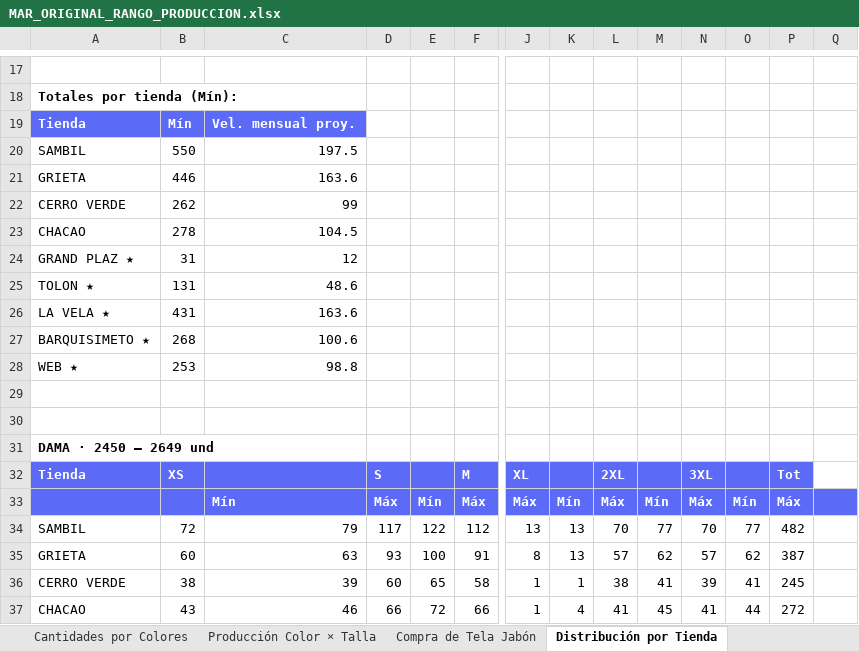
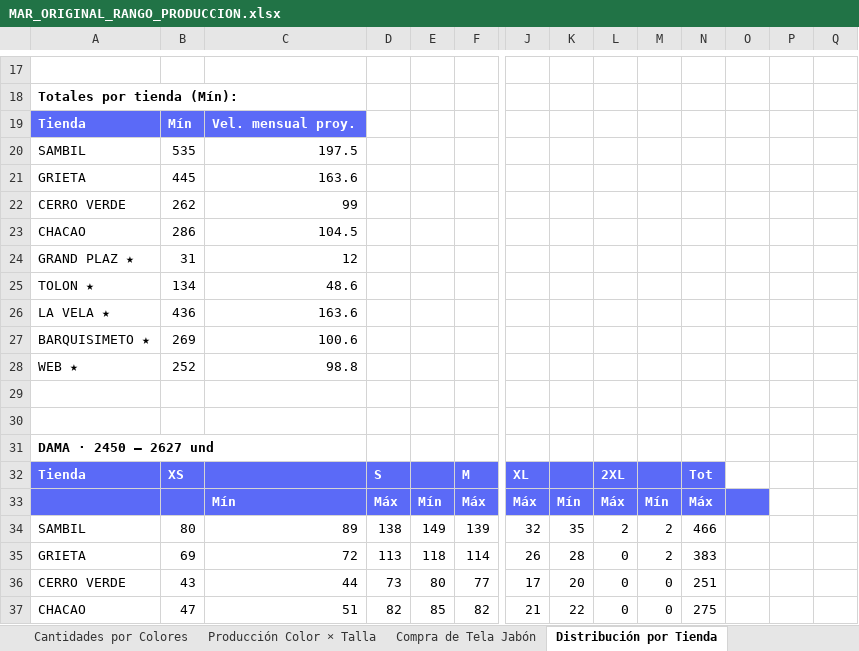
Before and after one commit to scm-svg/Data-Analyst, an Excel workbook: MAR_ORIGINAL_RANGO_PRODUCCION.xlsx, sheet Distribución por Tienda, drawn as a sheet; only a part is shown, gaps mark what is left out; values as stored, in another font and other column widths than the file's, no borders; removed rows and columns are numbered as before the commit, all else as after; rows hold the shown columns only; the diff covers the shown part only; the diff names each change by its address in the sheet, - before the commit and + after, or states it on an @@ line.

```diff
--- a/MAR_ORIGINAL_RANGO_PRODUCCION.xlsx (sheet Distribución por Tienda)
+++ b/MAR_ORIGINAL_RANGO_PRODUCCION.xlsx (sheet Distribución por Tienda)
-B20: 550
+B20: 535
-B21: 446
+B21: 445
-B23: 278
+B23: 286
-B25: 131
+B25: 134
-B26: 431
+B26: 436
-B27: 268
+B27: 269
-B28: 253
+B28: 252
-A31: DAMA · 2450 – 2649 und
+A31: DAMA · 2450 – 2627 und
-N32: 3XL
+N32: Tot
-O32:P32 fill: #5B6AF7
+O32:P32 fill: none
-P32: Tot
+P32: (empty)
-O33: Mín
+O33: (empty)
-P33: Máx
+P33: (empty)
-P33:Q33 fill: #5B6AF7
+P33:Q33 fill: none
-row 34: SAMBIL | 72 | 79 | 117 | 122 | 112 | 13 | 13 | 70 | 77 | 70 | 77 | 482
-row 35: GRIETA | 60 | 63 | 93 | 100 | 91 | 8 | 13 | 57 | 62 | 57 | 62 | 387
-row 36: CERRO VERDE | 38 | 39 | 60 | 65 | 58 | 1 | 1 | 38 | 41 | 39 | 41 | 245
-row 37: CHACAO | 43 | 46 | 66 | 72 | 66 | 1 | 4 | 41 | 45 | 41 | 44 | 272
+row 34: SAMBIL | 80 | 89 | 138 | 149 | 139 | 32 | 35 | 2 | 2 | 466
+row 35: GRIETA | 69 | 72 | 113 | 118 | 114 | 26 | 28 | 0 | 2 | 383
+row 36: CERRO VERDE | 43 | 44 | 73 | 80 | 77 | 17 | 20 | 0 | 0 | 251
+row 37: CHACAO | 47 | 51 | 82 | 85 | 82 | 21 | 22 | 0 | 0 | 275
```
Also changed, not shown: 27 added rows, 27 removed rows and 28 edited cells elsewhere in this sheet, sheet Producción Color × Talla, sheet Cantidades por Colores, sheet Compra de Tela Jabón, sheet Producción por Talla, 2 other files.
